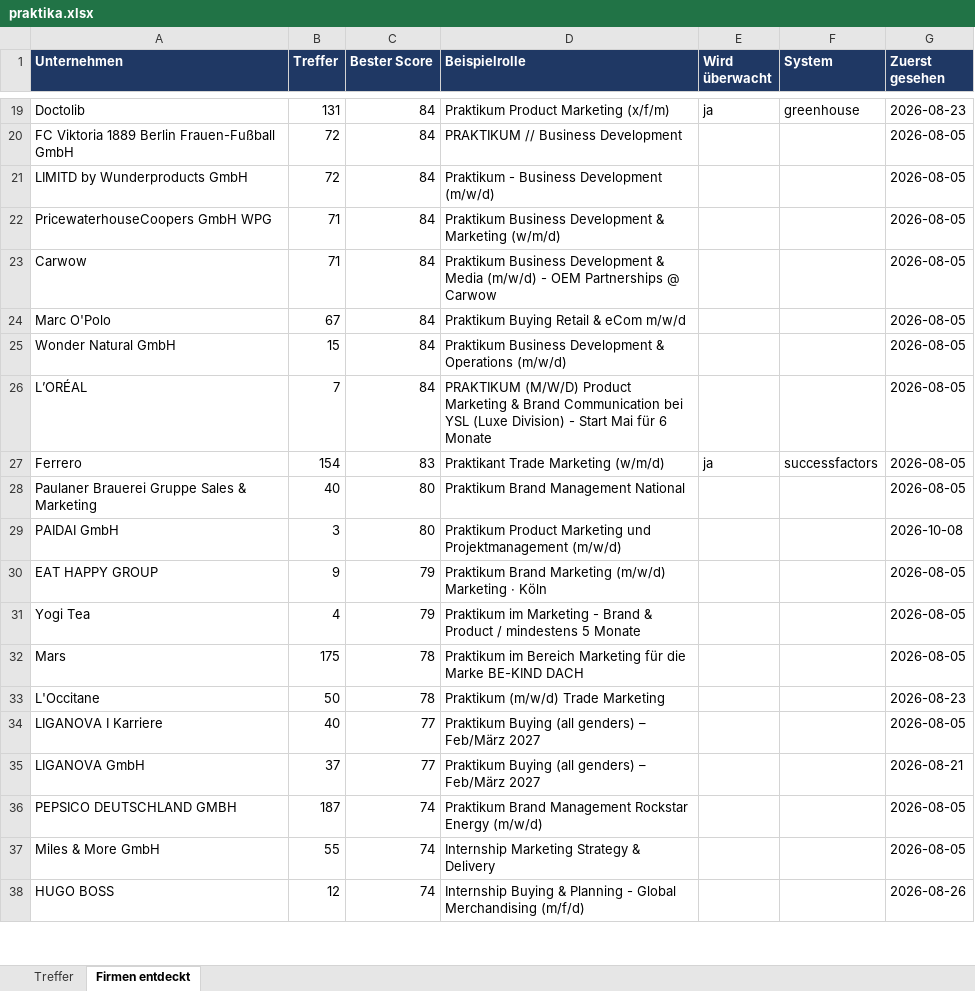
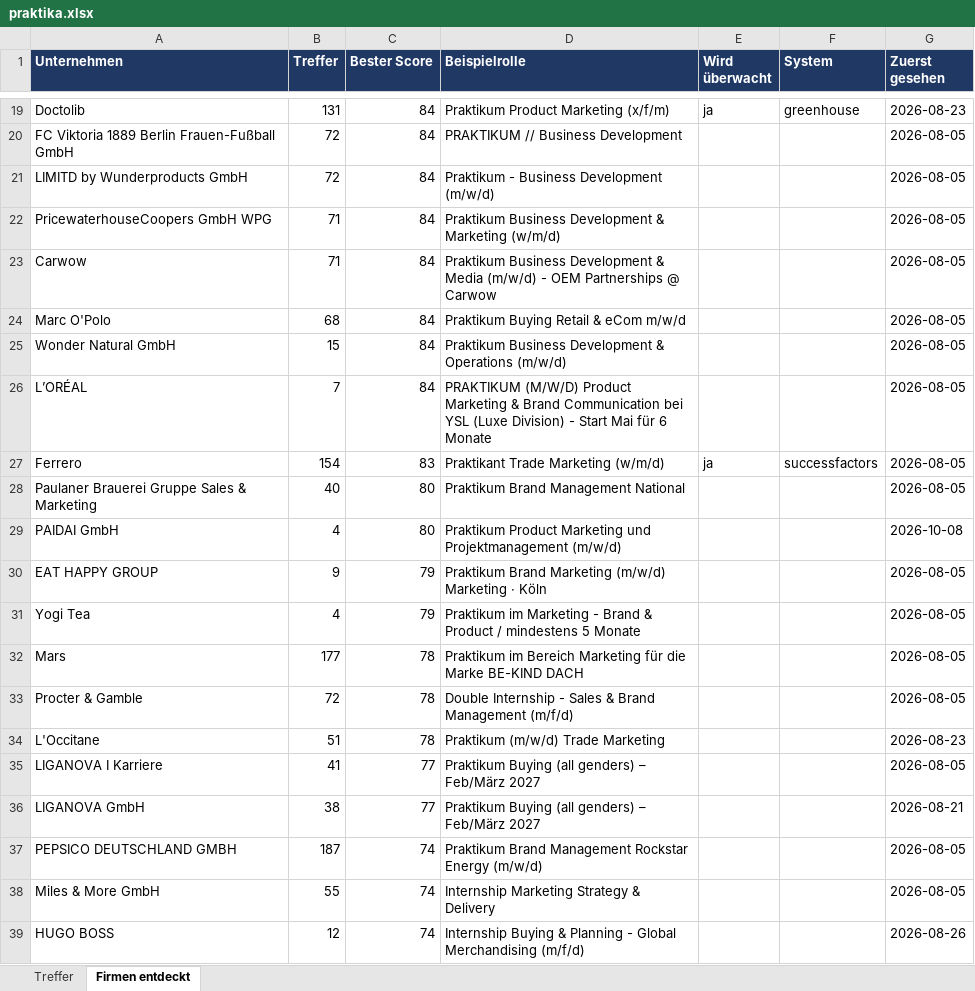
Before and after one commit to MathisKrug/Praktikum-Suchagent, an Excel workbook: docs/praktika.xlsx, sheet Firmen entdeckt, drawn as a sheet; only a part is shown, gaps mark what is left out; values as stored, in another font and other column widths than the file's, no borders; addresses are those after the commit; the diff covers the shown part only; the diff names each change by its address in the sheet, - before the commit and + after, or states it on an @@ line.

```diff
--- a/docs/praktika.xlsx (sheet Firmen entdeckt)
+++ b/docs/praktika.xlsx (sheet Firmen entdeckt)
-B24 (Treffer): 67
+B24 (Treffer): 68
-B29 (Treffer): 3
+B29 (Treffer): 4
-B32 (Treffer): 175
+B32 (Treffer): 177
+row 33: Procter & Gamble | 72 | 78 | Double Internship - Sales & Brand Management (m/f/d) |  |  | 2026-08-05
-B34 (Treffer): 50
+B34 (Treffer): 51
-B35 (Treffer): 40
+B35 (Treffer): 41
-B36 (Treffer): 37
+B36 (Treffer): 38
```
Also changed, not shown: 7 added rows, 8 removed rows and 11 edited cells elsewhere in this sheet, sheet Treffer, 3 other files.
